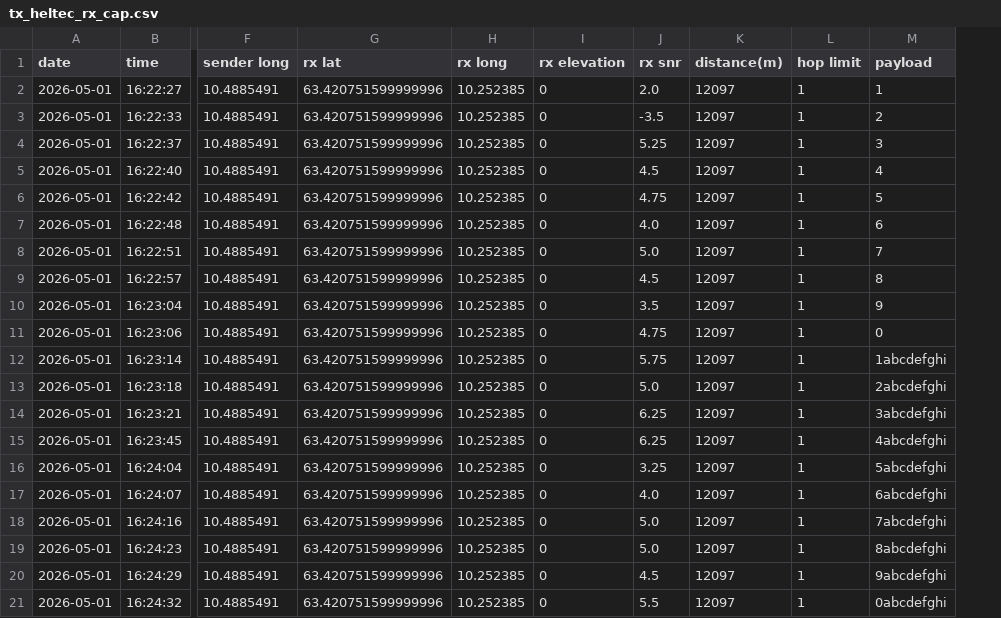
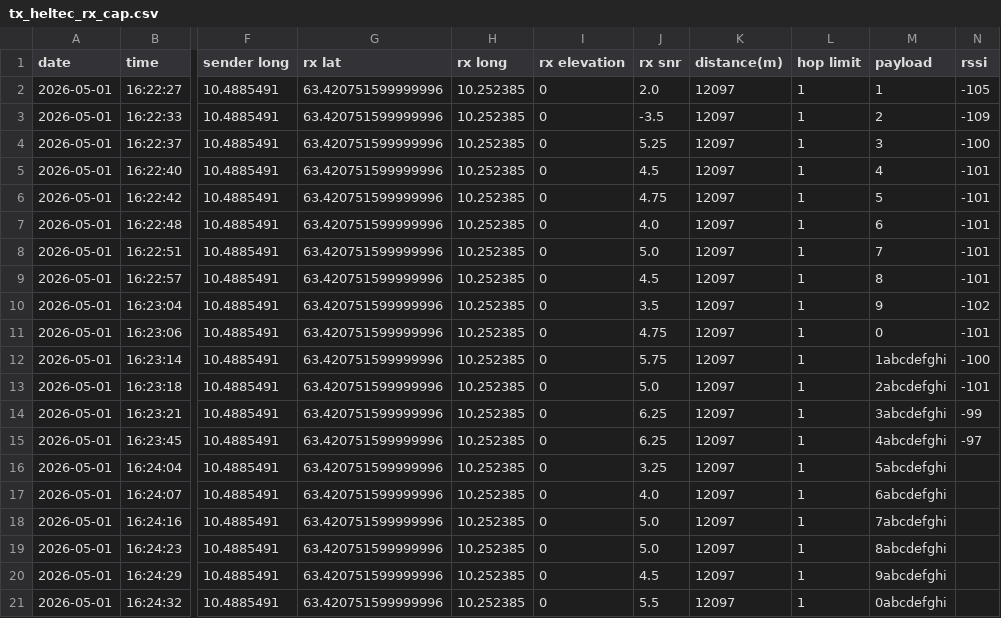
Before and after one commit to njaalsb/Bachelor_Meshtastic, a CSV file: Plots/Range_plots.py/tx_heltec_rx_cap.csv, drawn as a sheet; only a part is shown, gaps mark what is left out; the diff names each change by its address in the sheet, - before the commit and + after, or states it on an @@ line.

```diff
--- a/Plots/Range_plots.py/tx_heltec_rx_cap.csv
+++ b/Plots/Range_plots.py/tx_heltec_rx_cap.csv
+column N (rssi), rows 2-15: -105 | -109 | -100 | -101 | -101 | -101 | -101 | -101 | -102 | -101 | -100 | -101 | -99 | -97
```
Also changed, not shown: Plots/Range_plots.py/tx_cap_rx_heltec.csv, Plots/Range_plots.py/tx_heltec_rx_heltec.csv, 7 other files.
